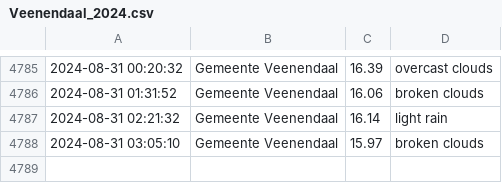
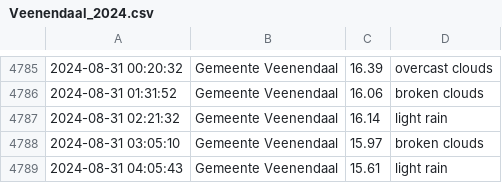
Before and after one commit to drikusroor/weather-archive, a CSV file: archive/Veenendaal_2024.csv, drawn as a sheet; only a part is shown, gaps mark what is left out.

```diff
--- a/archive/Veenendaal_2024.csv
+++ b/archive/Veenendaal_2024.csv
@@ -4788 +4788,2 @@
 2024-08-31 03:05:10,Gemeente Veenendaal,15.97,broken clouds
+2024-08-31 04:05:43,Gemeente Veenendaal,15.61,light rain
```
Also changed, not shown: 2 other files.
